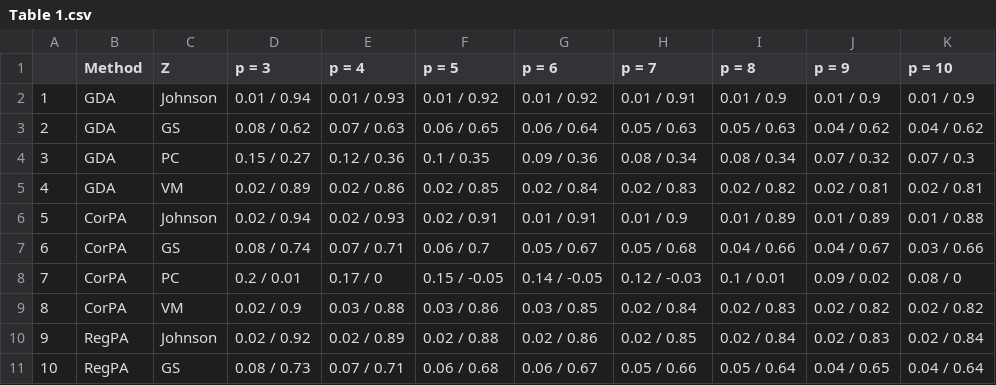
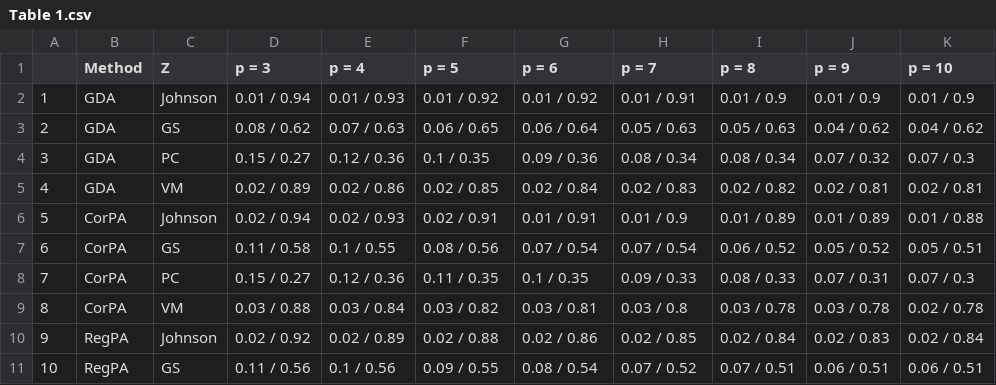
Before and after one commit to tien-endotchang/ORMs, a CSV file: fig/Table 1.csv, drawn as a sheet; only a part is shown; the diff covers the shown part only.

```diff
--- a/fig/Table 1.csv
+++ b/fig/Table 1.csv
@@ -6,6 +6,6 @@
 "5","CorPA","Johnson","0.02 / 0.94","0.02 / 0.93","0.02 / 0.91","0.01 / 0.91","0.01 / 0.9","0.01 / 0.89","0.01 / 0.89","0.01 / 0.88"
-"6","CorPA","GS","0.08 / 0.74","0.07 / 0.71","0.06 / 0.7","0.05 / 0.67","0.05 / 0.68","0.04 / 0.66","0.04 / 0.67","0.03 / 0.66"
-"7","CorPA","PC","0.2 / 0.01","0.17 / 0","0.15 / -0.05","0.14 / -0.05","0.12 / -0.03","0.1 / 0.01","0.09 / 0.02","0.08 / 0"
-"8","CorPA","VM","0.02 / 0.9","0.03 / 0.88","0.03 / 0.86","0.03 / 0.85","0.02 / 0.84","0.02 / 0.83","0.02 / 0.82","0.02 / 0.82"
+"6","CorPA","GS","0.11 / 0.58","0.1 / 0.55","0.08 / 0.56","0.07 / 0.54","0.07 / 0.54","0.06 / 0.52","0.05 / 0.52","0.05 / 0.51"
+"7","CorPA","PC","0.15 / 0.27","0.12 / 0.36","0.11 / 0.35","0.1 / 0.35","0.09 / 0.33","0.08 / 0.33","0.07 / 0.31","0.07 / 0.3"
+"8","CorPA","VM","0.03 / 0.88","0.03 / 0.84","0.03 / 0.82","0.03 / 0.81","0.03 / 0.8","0.03 / 0.78","0.03 / 0.78","0.02 / 0.78"
 "9","RegPA","Johnson","0.02 / 0.92","0.02 / 0.89","0.02 / 0.88","0.02 / 0.86","0.02 / 0.85","0.02 / 0.84","0.02 / 0.83","0.02 / 0.84"
-"10","RegPA","GS","0.08 / 0.73","0.07 / 0.71","0.06 / 0.68","0.06 / 0.67","0.05 / 0.66","0.05 / 0.64","0.04 / 0.65","0.04 / 0.64"
+"10","RegPA","GS","0.11 / 0.56","0.1 / 0.56","0.09 / 0.55","0.08 / 0.54","0.07 / 0.52","0.07 / 0.51","0.06 / 0.51","0.06 / 0.51"
```
Also changed, not shown: 16 edited cells elsewhere in this file, 20 other files.
